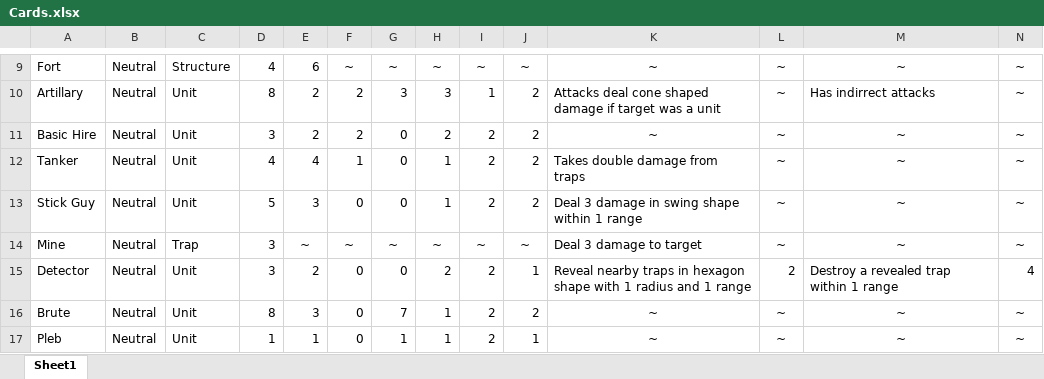
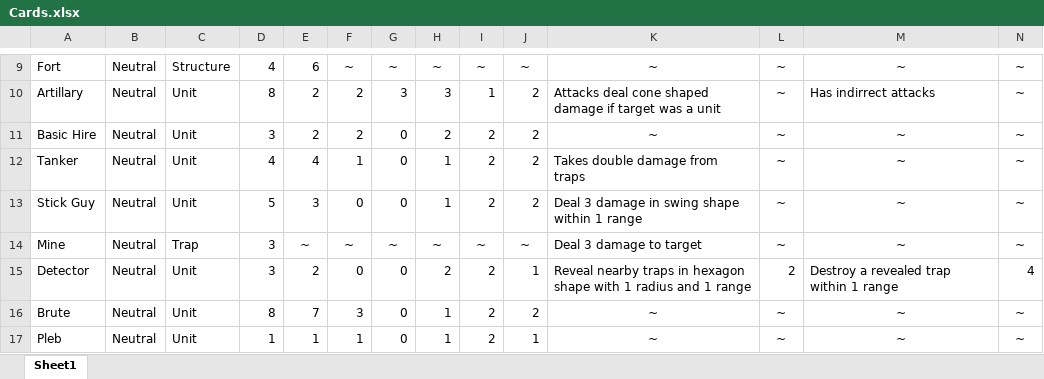
Before and after one commit to reviloj/ChaosUnbound, an Excel workbook: Cards.xlsx, sheet Sheet1, drawn as a sheet; only a part is shown, gaps mark what is left out; values as stored, in another font and other column widths than the file's, no borders; the diff names each change by its address in the sheet, - before the commit and + after, or states it on an @@ line.

Commit message:
Fixed card errors

```diff
--- a/Cards.xlsx (sheet Sheet1)
+++ b/Cards.xlsx (sheet Sheet1)
-E16: 3
+E16: 7
-F16: 0
+F16: 3
-G16: 7
+G16: 0
-F17: 0
+F17: 1
-G17: 1
+G17: 0
```
